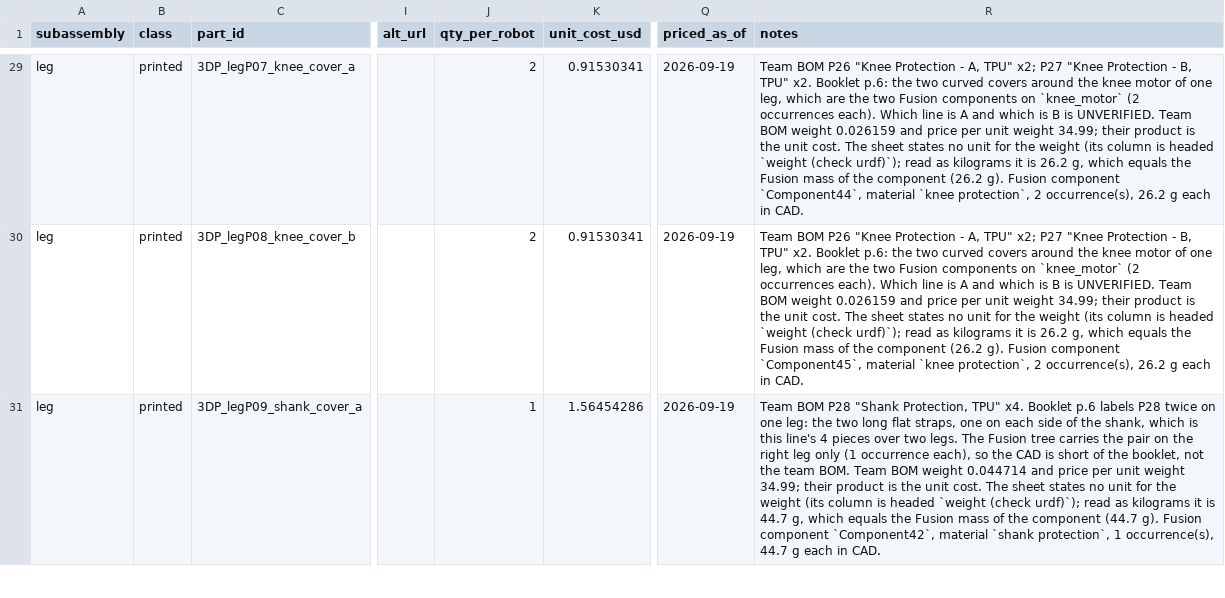
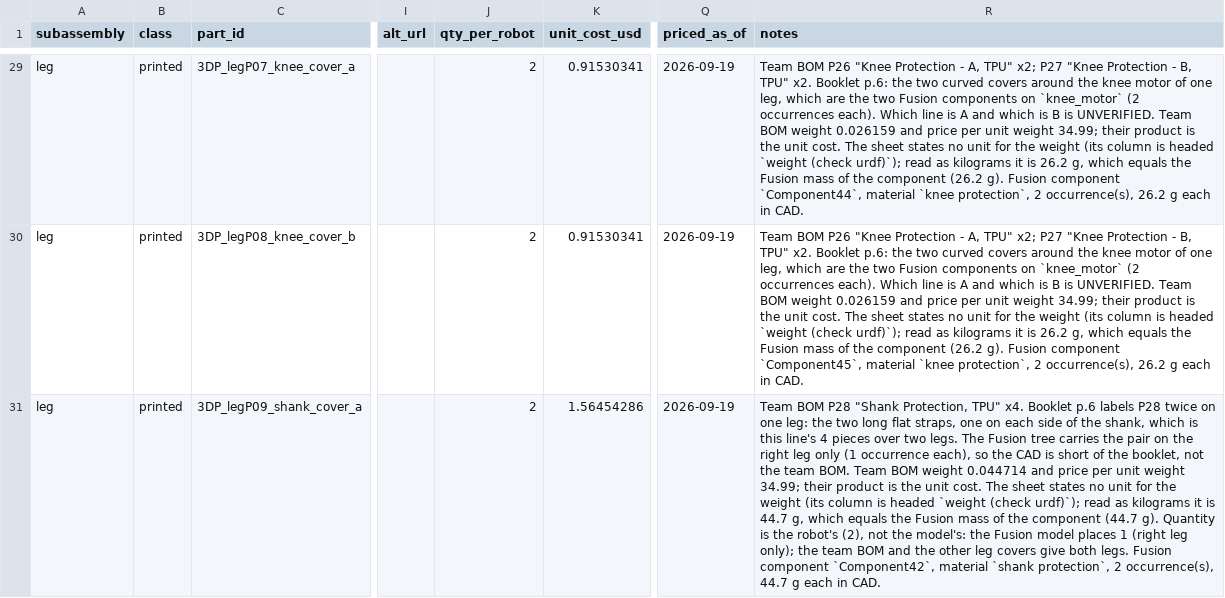
Before and after one commit to generalroboticslab/Duke_Humanoid_V2_OpenSource, a CSV file: hardware-site/docs/data/printed-parts.csv, drawn as a sheet; only a part is shown, gaps mark what is left out; the diff covers the shown part only; the diff names each change by its address in the sheet, - before the commit and + after, or states it on an @@ line.

```diff
--- a/hardware-site/docs/data/printed-parts.csv
+++ b/hardware-site/docs/data/printed-parts.csv
-J31 (qty_per_robot): 1
+J31 (qty_per_robot): 2
-R31 (notes): …(44.7 g). Fusion component `Component42`, material `shank protection`, 1 occurrence(s), 44.7…
+R31 (notes): …(44.7 g). Quantity is the robot's (2), not the model's: the Fusion model places 1 (right leg only); the team BOM and the other leg covers give both legs. Fusion component `Component42`, material `shank protection`, 2 occurrence(s), 44.7…
```
Also changed, not shown: 2 edited cells elsewhere in this file, hardware-site/docs/data/team-map.csv, 1 other file.
